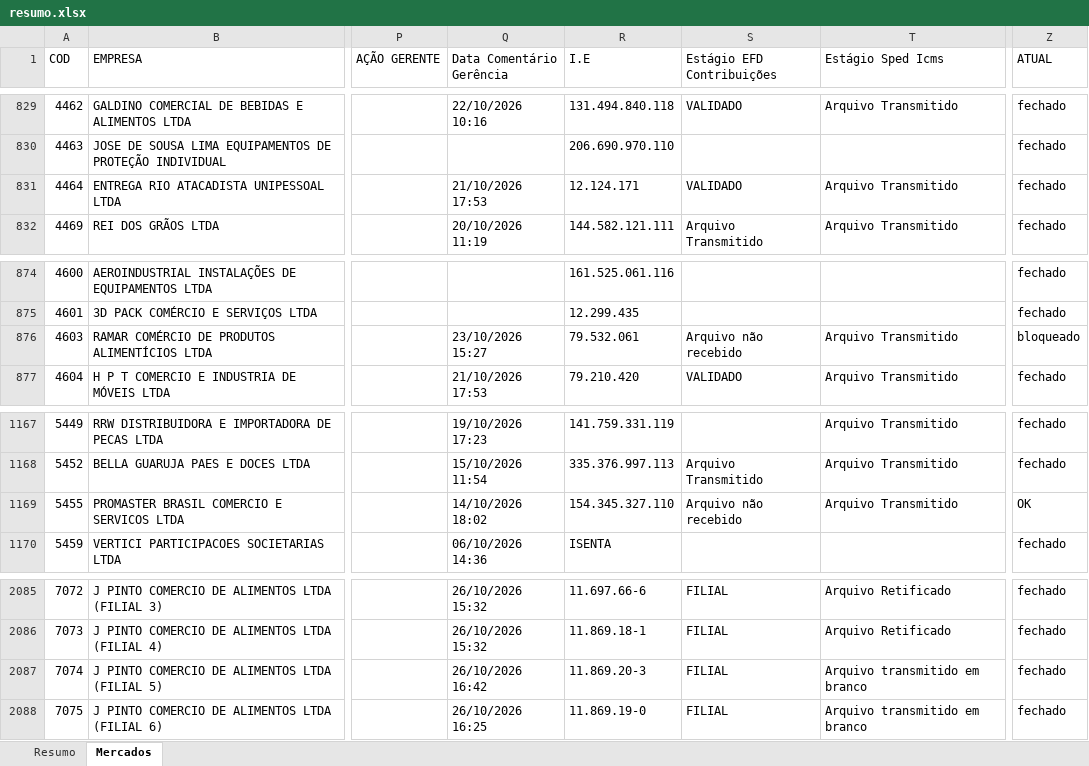
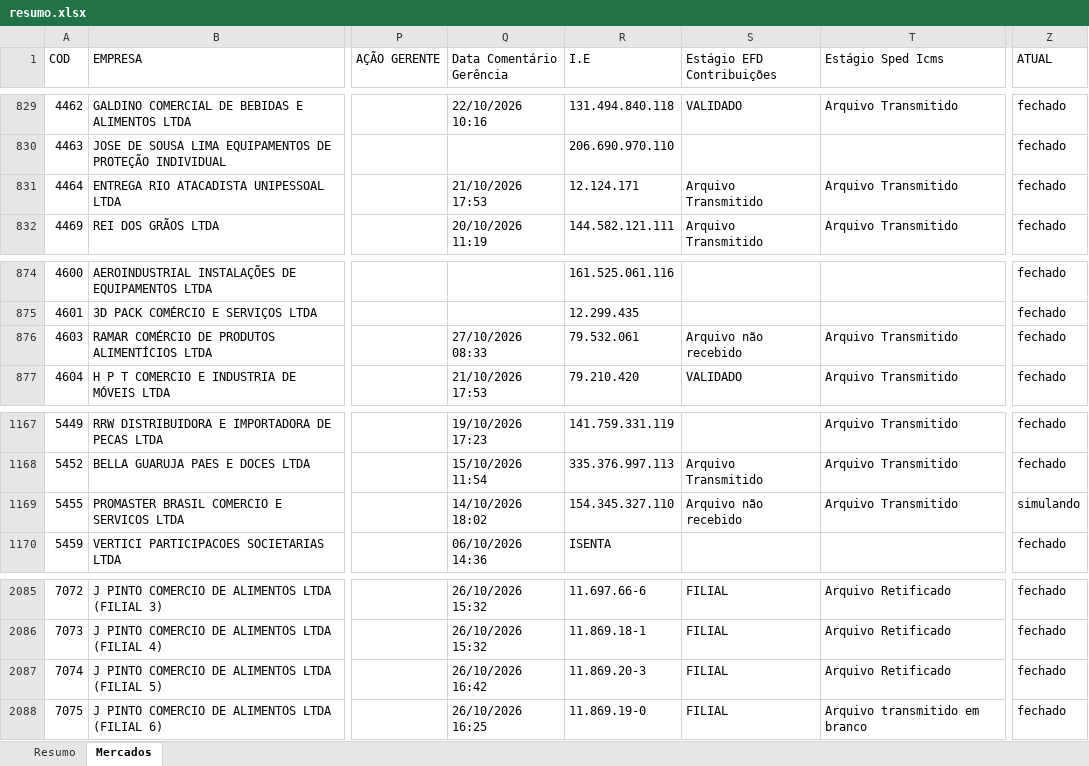
Before and after one commit to Controladoria-MG/Controle-de-Fechamentos, an Excel workbook: data/relatorio_fechamentos/resumo.xlsx, sheet Mercados, drawn as a sheet; only a part is shown, gaps mark what is left out; values as stored, in another font and other column widths than the file's, no borders; the diff names each change by its address in the sheet, - before the commit and + after, or states it on an @@ line.

Commit message:
Atualização automática: 2026-10-27 08:56

```diff
--- a/data/relatorio_fechamentos/resumo.xlsx (sheet Mercados)
+++ b/data/relatorio_fechamentos/resumo.xlsx (sheet Mercados)
-S831 (Estágio EFD Contribuições): VALIDADO
+S831 (Estágio EFD Contribuições): Arquivo Transmitido
-Q876 (Data Comentário Gerência): 23/10/2026 15:27
+Q876 (Data Comentário Gerência): 27/10/2026 08:33
-Z876 (ATUAL): bloqueado
+Z876 (ATUAL): fechado
-Z1169 (ATUAL): OK
+Z1169 (ATUAL): simulando
-T2087 (Estágio Sped Icms): Arquivo transmitido em branco
+T2087 (Estágio Sped Icms): Arquivo Retificado
```
Also changed, not shown: sheet Resumo, 3 other files.
